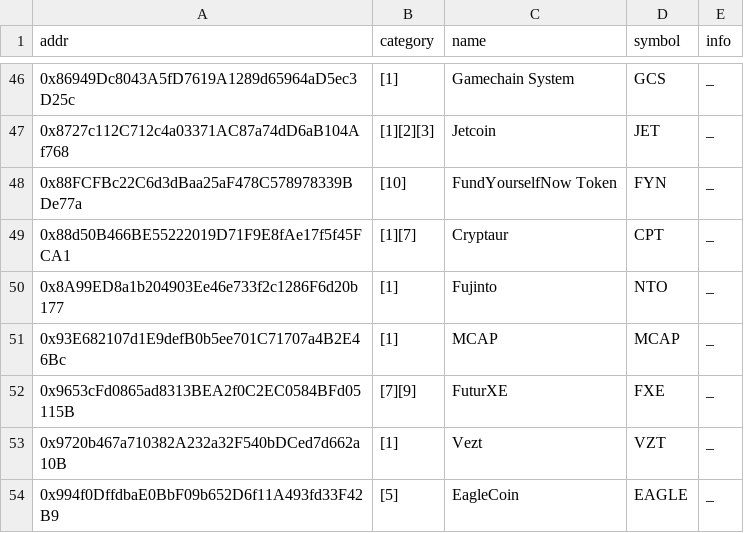
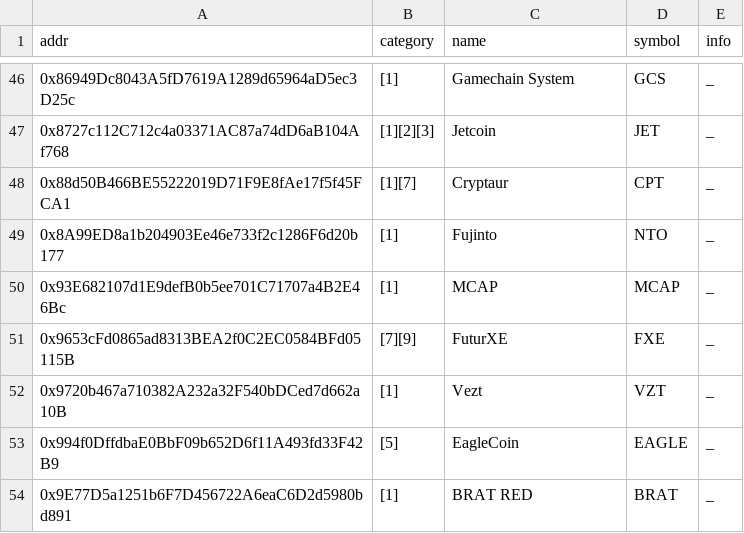
Before and after one commit to michaelwen45/buggy-erc20-standard-token, a CSV file: summary.csv, drawn as a sheet; only a part is shown, gaps mark what is left out; the shorter side is filled out with more unchanged rows.

```diff
--- a/summary.csv
+++ b/summary.csv
@@ -47,3 +47,2 @@ addr,category,name,symbol,info
 0x8727c112C712c4a03371AC87a74dD6aB104Af768,[1][2][3],Jetcoin,JET,_
-0x88FCFBc22C6d3dBaa25aF478C578978339BDe77a,[10],FundYourselfNow Token,FYN,_
 0x88d50B466BE55222019D71F9E8fAe17f5f45FCA1,[1][7],Cryptaur,CPT,_
```
Also changed, not shown: 5 other files.
